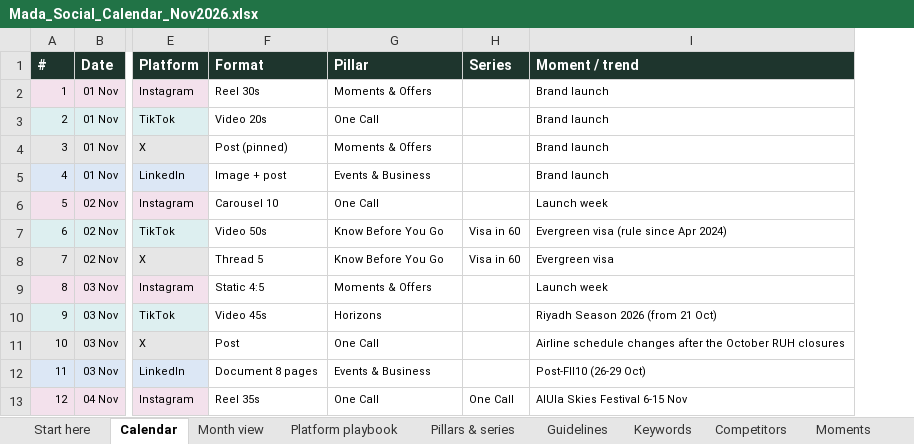
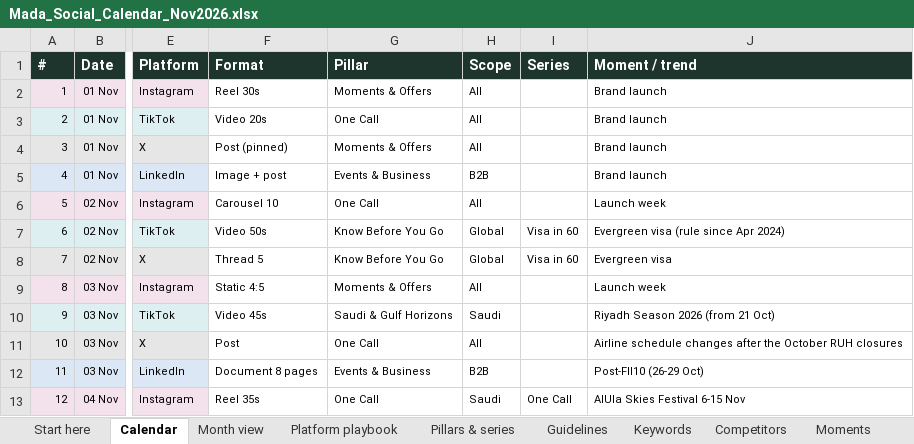
Before and after one commit to usmanfiaz06/mada-trips, an Excel workbook: docs/social/Mada_Social_Calendar_Nov2026.xlsx, sheet Calendar, drawn as a sheet; only a part is shown, gaps mark what is left out; values as stored, in another font and other column widths than the file's, no borders; charts and pictures and conditional formats not drawn; the diff covers the shown part only; the diff names each change by its address in the sheet, - before the commit and + after, or states it on an @@ line.

```diff
--- a/docs/social/Mada_Social_Calendar_Nov2026.xlsx (sheet Calendar)
+++ b/docs/social/Mada_Social_Calendar_Nov2026.xlsx (sheet Calendar)
+column H (Scope), rows 2-13: All | All | All | B2B | All | Global | Global | All | Saudi | All | B2B | Saudi
-G10 (Pillar): Horizons
+G10 (Pillar): Saudi & Gulf Horizons
```
Also changed, not shown: 10 added rows, 221 edited cells, cell formats and row numbers in column A elsewhere in this sheet, sheet Moments, sheet Pillars & series, sheet Sources, sheet Start here, sheet Month view, sheet KPIs & tracking, 1 more sheet, other sheet tabs, formulas that keep their value, 4 other files.
